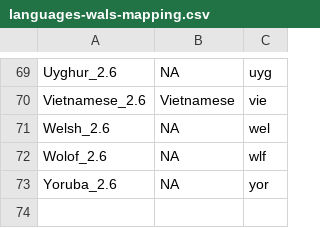
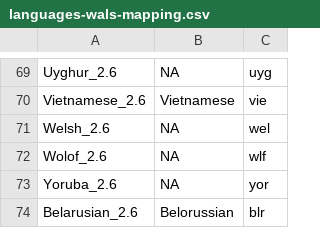
Before and after one commit to m-hahn/optimization-landscapes, a CSV file: analysis/WALS/languages-wals-mapping.csv, drawn as a sheet; only a part is shown, gaps mark what is left out.

```diff
--- a/analysis/WALS/languages-wals-mapping.csv
+++ b/analysis/WALS/languages-wals-mapping.csv
@@ -73 +73,2 @@ Wolof_2.6	NA	wlf
 Yoruba_2.6	NA	yor
+Belarusian_2.6	Belorussian	blr
```
Also changed, not shown: 5 other files.
